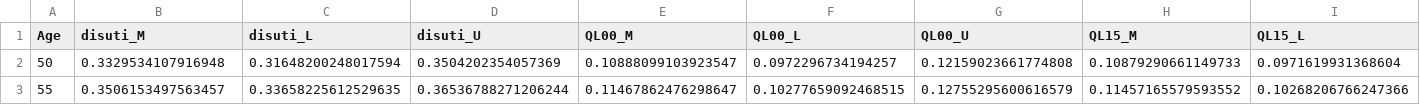
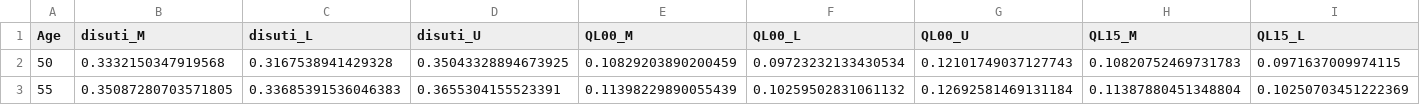
Before and after one commit to TimeWz667/HPRU_HZQLoss, a CSV file: docs/gen/tabs/tab_age.csv, drawn as a sheet; only a part is shown; the diff covers the shown part only; the diff names each change by its address in the sheet, - before the commit and + after, or states it on an @@ line.

```diff
--- a/docs/gen/tabs/tab_age.csv
+++ b/docs/gen/tabs/tab_age.csv
-B2 (disuti_M): 0.3329534107916948
+B2 (disuti_M): 0.3332150347919568
-C2 (disuti_L): 0.31648200248017594
+C2 (disuti_L): 0.3167538941429328
-D2 (disuti_U): 0.3504202354057369
+D2 (disuti_U): 0.35043328894673925
-E2 (QL00_M): 0.10888099103923547
+E2 (QL00_M): 0.10829203890200459
-F2 (QL00_L): 0.0972296734194257
+F2 (QL00_L): 0.09723232133430534
-G2 (QL00_U): 0.12159023661774808
+G2 (QL00_U): 0.12101749037127743
-H2 (QL15_M): 0.10879290661149733
+H2 (QL15_M): 0.10820752469731783
-I2 (QL15_L): 0.0971619931368604
+I2 (QL15_L): 0.0971637009974115
-B3 (disuti_M): 0.3506153497563457
+B3 (disuti_M): 0.35087280703571805
-C3 (disuti_L): 0.33658225612529635
+C3 (disuti_L): 0.33685391536046383
-D3 (disuti_U): 0.36536788271206244
+D3 (disuti_U): 0.3655304155523391
-E3 (QL00_M): 0.11467862476298647
+E3 (QL00_M): 0.11398229890055439
-F3 (QL00_L): 0.10277659092468515
+F3 (QL00_L): 0.10259502831061132
-G3 (QL00_U): 0.12755295600616579
+G3 (QL00_U): 0.12692581469131184
-H3 (QL15_M): 0.11457165579593552
+H3 (QL15_M): 0.11387880451348804
-I3 (QL15_L): 0.10268206766247366
+I3 (QL15_L): 0.10250703451222369
```
Also changed, not shown: 92 edited cells elsewhere in this file, docs/gen/tabs/tab_time.csv, 9 other files.
